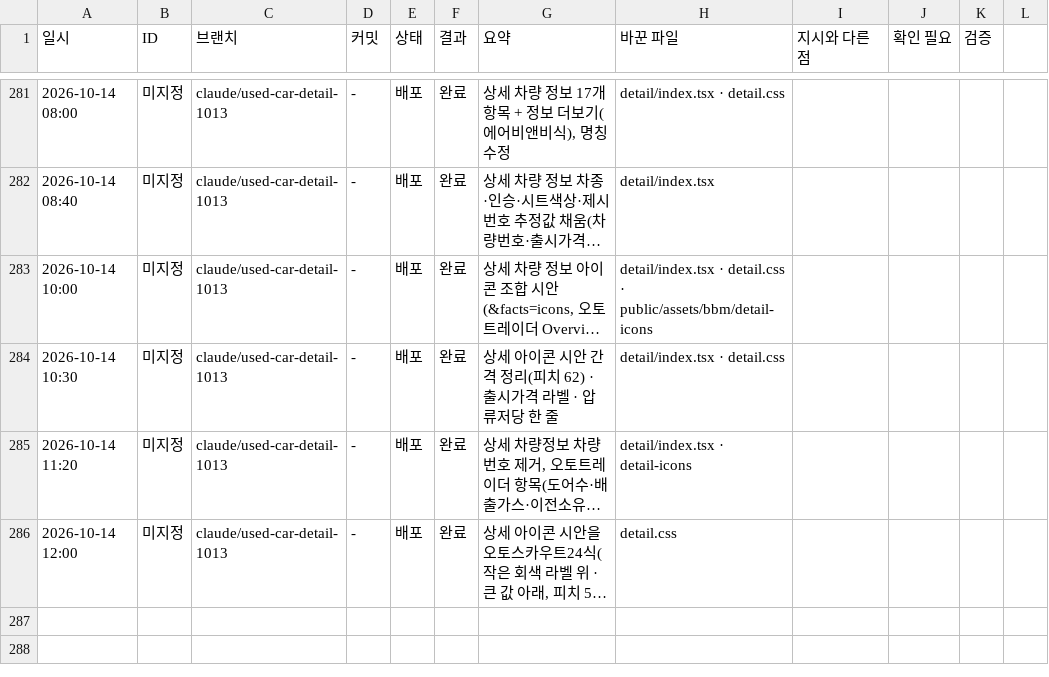
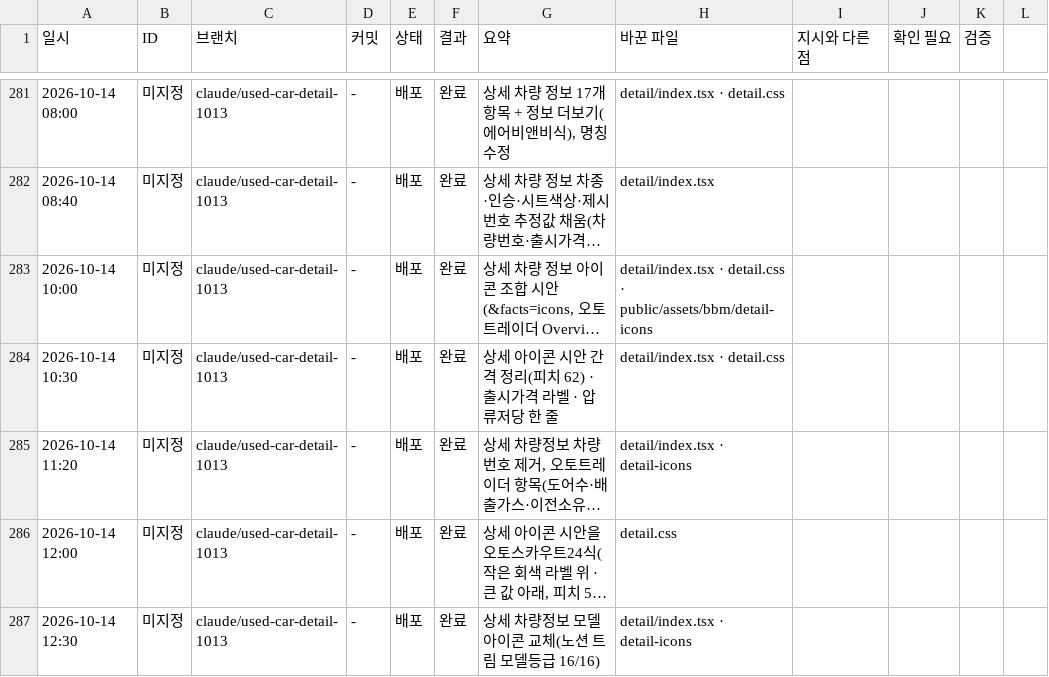
Before and after one commit to bobaekimboae/bobaedream, a CSV file: reports/work-log.csv, drawn as a sheet; only a part is shown, gaps mark what is left out; long unchanged cells end in …; the diff names each change by its address in the sheet, - before the commit and + after, or states it on an @@ line.

```diff
--- a/reports/work-log.csv
+++ b/reports/work-log.csv
+row 287: 2026-10-14 12:30 | 미지정 | claude/used-car-detail-1013 | - | 배포 | 완료 | 상세 차량정보 모델 아이콘 교체(노션 트림 모델등급 16/16) | detail/index.tsx · detail-icons
```
Also changed, not shown: 4 other files.
